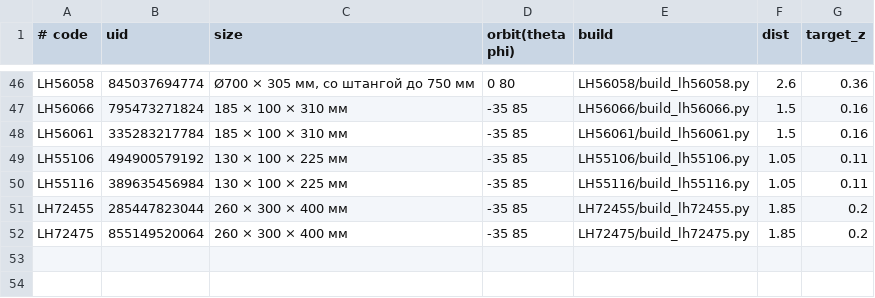
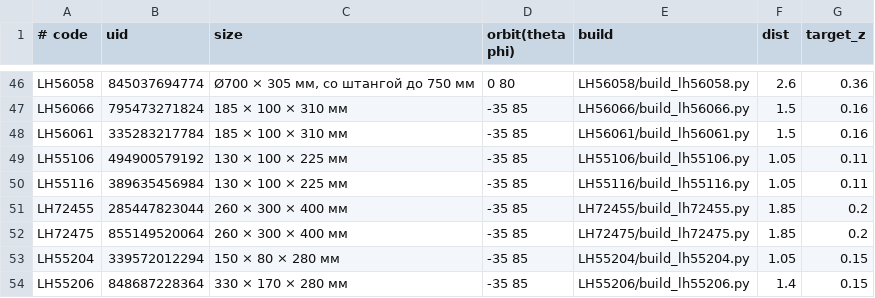
Before and after one commit to iloveganter-cpu/moonlight-3d, a TSV file: batch.tsv, drawn as a sheet; only a part is shown, gaps mark what is left out; the diff names each change by its address in the sheet, - before the commit and + after, or states it on an @@ line.

```diff
--- a/batch.tsv
+++ b/batch.tsv
+row 53: LH55204 | 339572012294 | 150 × 80 × 280 мм | -35 85 | LH55204/build_lh55204.py | 1.05 | 0.15
+row 54: LH55206 | 848687228364 | 330 × 170 × 280 мм | -35 85 | LH55206/build_lh55206.py | 1.4 | 0.15
```
Also changed, not shown: 5 other files.
